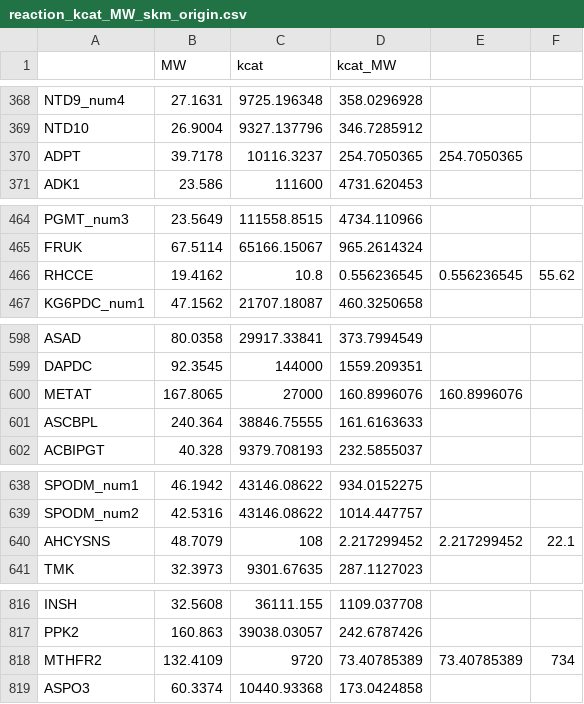
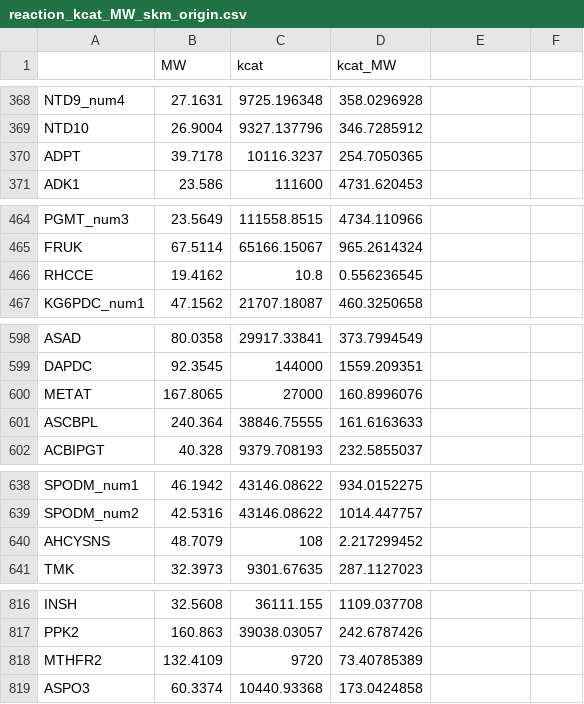
Before and after one commit to ziyuanzu/CulECpy, a CSV file: new_idea_SKM_pre_meta/EC/reaction_kcat_MW_skm_origin.csv, drawn as a sheet; only a part is shown, gaps mark what is left out; the diff names each change by its address in the sheet, - before the commit and + after, or states it on an @@ line.

Commit message:
new commit2

```diff
--- a/new_idea_SKM_pre_meta/EC/reaction_kcat_MW_skm_origin.csv
+++ b/new_idea_SKM_pre_meta/EC/reaction_kcat_MW_skm_origin.csv
-E370: 254.7050365
+E370: (empty)
-E466: 0.556236545
+E466: (empty)
-F466: 55.62
+F466: (empty)
-E600: 160.8996076
+E600: (empty)
-E640: 2.217299452
+E640: (empty)
-F640: 22.1
+F640: (empty)
-E818: 73.40785389
+E818: (empty)
-F818: 734
+F818: (empty)
```
